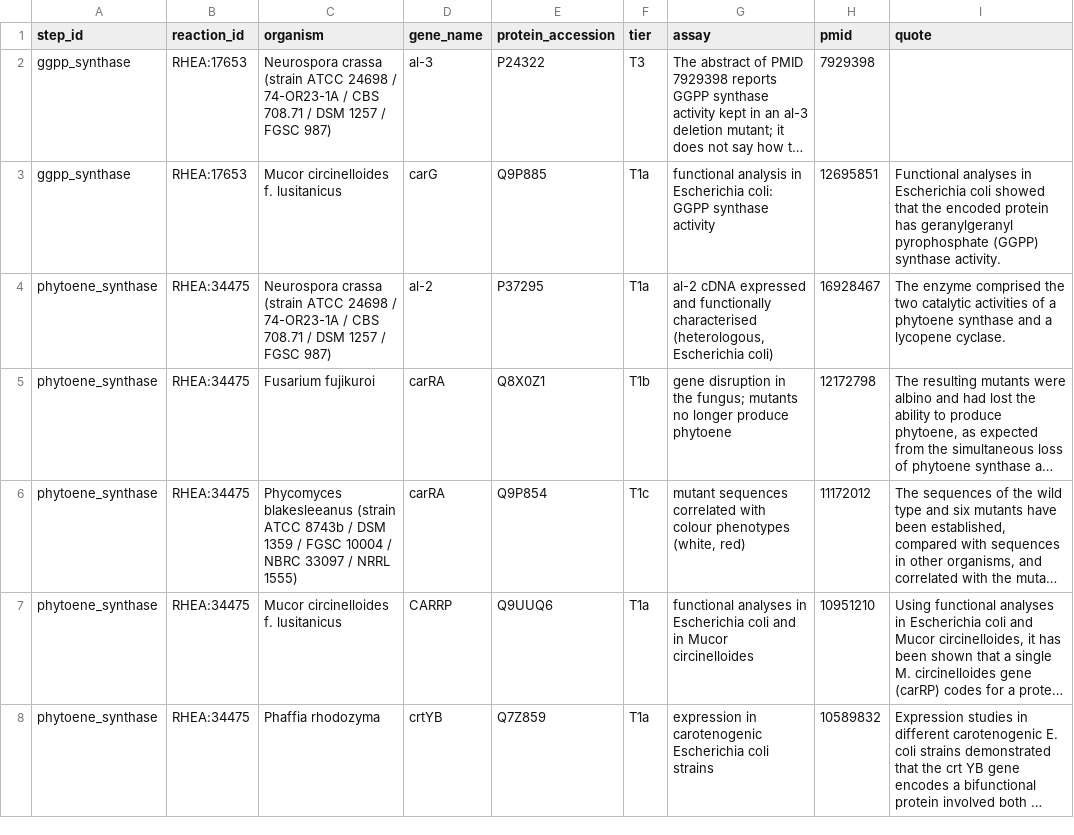
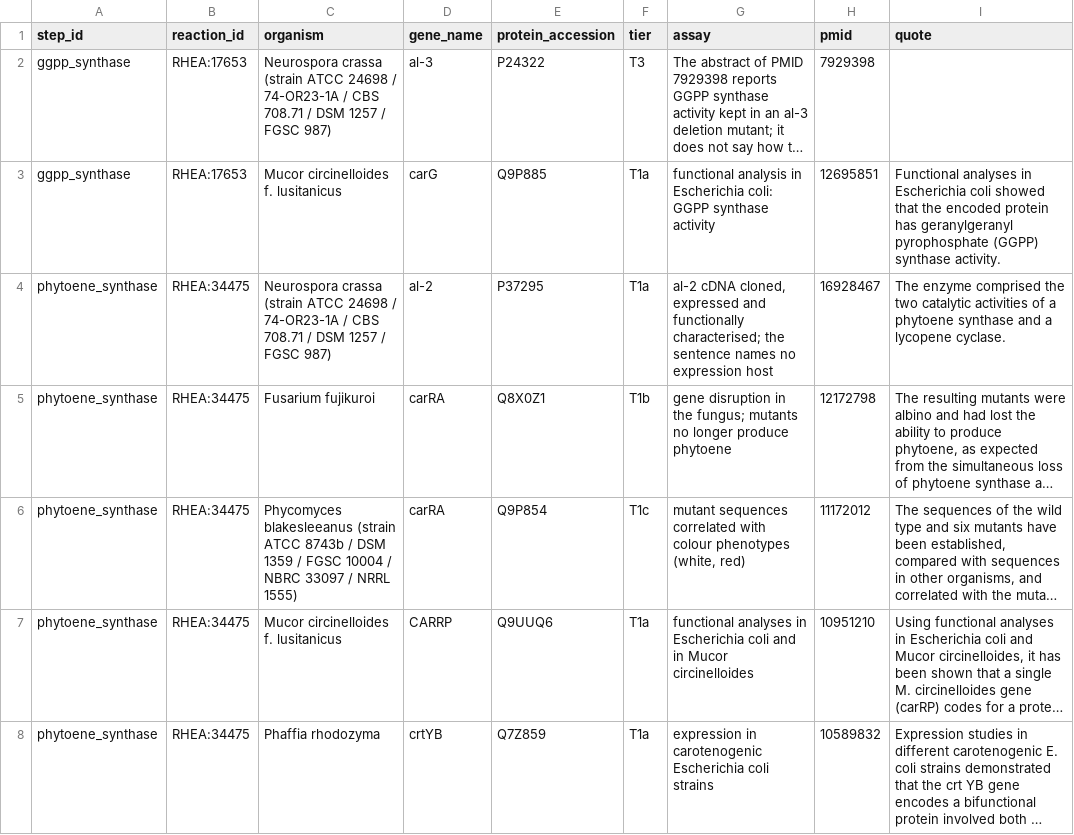
Before and after one commit to 1KFG/delta-gain-fungi, a TSV file: analysis/pathway_census/kb/carotenoid/step_reaction.tsv, drawn as a sheet; only a part is shown; long unchanged cells end in …; the diff covers the shown part only; the diff names each change by its address in the sheet, - before the commit and + after, or states it on an @@ line.

```diff
--- a/analysis/pathway_census/kb/carotenoid/step_reaction.tsv
+++ b/analysis/pathway_census/kb/carotenoid/step_reaction.tsv
-G4 (assay): al-2 cDNA expressed and functionally characterised (heterologous, Escherichia coli)
+G4 (assay): al-2 cDNA cloned, expressed and functionally characterised; the sentence names no expression host
```
Also changed, not shown: 6 edited cells elsewhere in this file, analysis/pathway_census/kb/carotenoid/step.tsv, analysis/pathway_census/refs/carotenoid/decoys/provenance.tsv, 28 other files.
